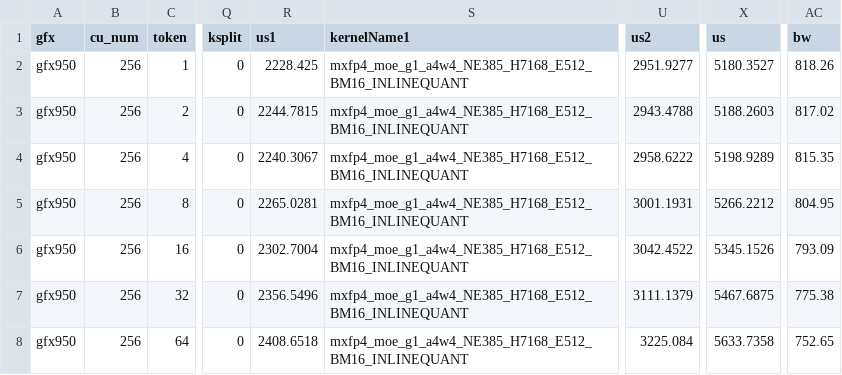
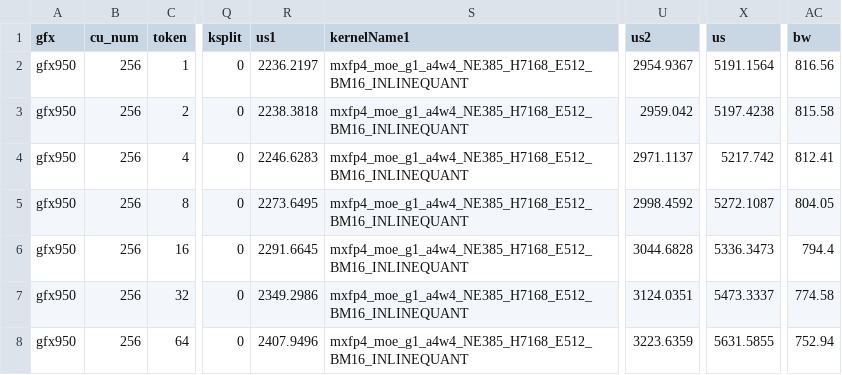
Before and after one commit to RadeonFlow/up-aiter, a CSV file: aiter/configs/model_configs/kimik2_5_fp4_tuned_fmoe.csv, drawn as a sheet; only a part is shown, gaps mark what is left out; the diff covers the shown part only; the diff names each change by its address in the sheet, - before the commit and + after, or states it on an @@ line.

```diff
--- a/aiter/configs/model_configs/kimik2_5_fp4_tuned_fmoe.csv
+++ b/aiter/configs/model_configs/kimik2_5_fp4_tuned_fmoe.csv
-R2 (us1): 2228.425
+R2 (us1): 2236.2197
-U2 (us2): 2951.9277
+U2 (us2): 2954.9367
-X2 (us): 5180.3527
+X2 (us): 5191.1564
-AC2 (bw): 818.26
+AC2 (bw): 816.56
-R3 (us1): 2244.7815
+R3 (us1): 2238.3818
-U3 (us2): 2943.4788
+U3 (us2): 2959.042
-X3 (us): 5188.2603
+X3 (us): 5197.4238
-AC3 (bw): 817.02
+AC3 (bw): 815.58
-R4 (us1): 2240.3067
+R4 (us1): 2246.6283
-U4 (us2): 2958.6222
+U4 (us2): 2971.1137
-X4 (us): 5198.9289
+X4 (us): 5217.742
-AC4 (bw): 815.35
+AC4 (bw): 812.41
-R5 (us1): 2265.0281
+R5 (us1): 2273.6495
-U5 (us2): 3001.1931
+U5 (us2): 2998.4592
-X5 (us): 5266.2212
+X5 (us): 5272.1087
-AC5 (bw): 804.95
+AC5 (bw): 804.05
-R6 (us1): 2302.7004
+R6 (us1): 2291.6645
-U6 (us2): 3042.4522
+U6 (us2): 3044.6828
-X6 (us): 5345.1526
+X6 (us): 5336.3473
-AC6 (bw): 793.09
+AC6 (bw): 794.4
-R7 (us1): 2356.5496
+R7 (us1): 2349.2986
-U7 (us2): 3111.1379
+U7 (us2): 3124.0351
-X7 (us): 5467.6875
+X7 (us): 5473.3337
-AC7 (bw): 775.38
+AC7 (bw): 774.58
-R8 (us1): 2408.6518
+R8 (us1): 2407.9496
-U8 (us2): 3225.084
+U8 (us2): 3223.6359
-X8 (us): 5633.7358
+X8 (us): 5631.5855
-AC8 (bw): 752.65
+AC8 (bw): 752.94
```
Also changed, not shown: 58 edited cells elsewhere in this file, aiter/configs/model_configs/dsv3_fp4_tuned_fmoe.csv, aiter/configs/model_configs/dsv4_fp4_untuned_fmoe.csv, 5 other files.
